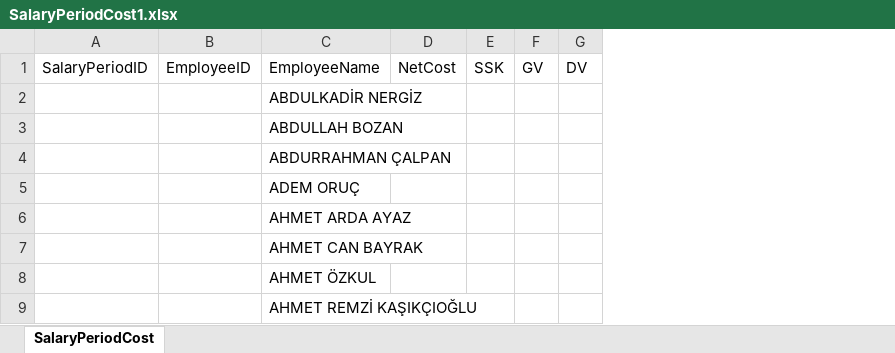
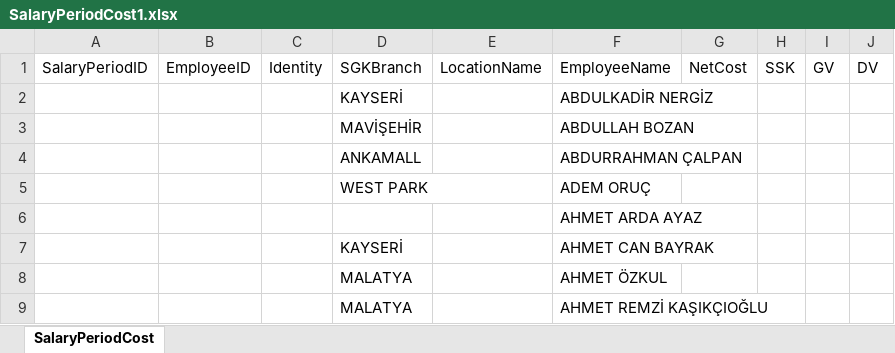
Before and after one commit to ibrahimgundogdu/ActiontimeCarousel, an Excel workbook: ActionForce/ActionForce.Office/Document/Salary/SalaryPeriodCost1.xlsx, sheet SalaryPeriodCost, drawn as a sheet; only a part is shown; values as stored, in another font and other column widths than the file's, no borders; the diff names each change by its address in the sheet, - before the commit and + after, or states it on an @@ line.

```diff
--- a/ActionForce/ActionForce.Office/Document/Salary/SalaryPeriodCost1.xlsx (sheet SalaryPeriodCost)
+++ b/ActionForce/ActionForce.Office/Document/Salary/SalaryPeriodCost1.xlsx (sheet SalaryPeriodCost)
+column C, row 1: Identity
+column D, rows 1-9: SGKBranch | KAYSERİ | MAVİŞEHİR | ANKAMALL | WEST PARK |  | KAYSERİ | MALATYA | MALATYA
+column E, row 1: LocationName
```
Also changed, not shown: 14 other files.
